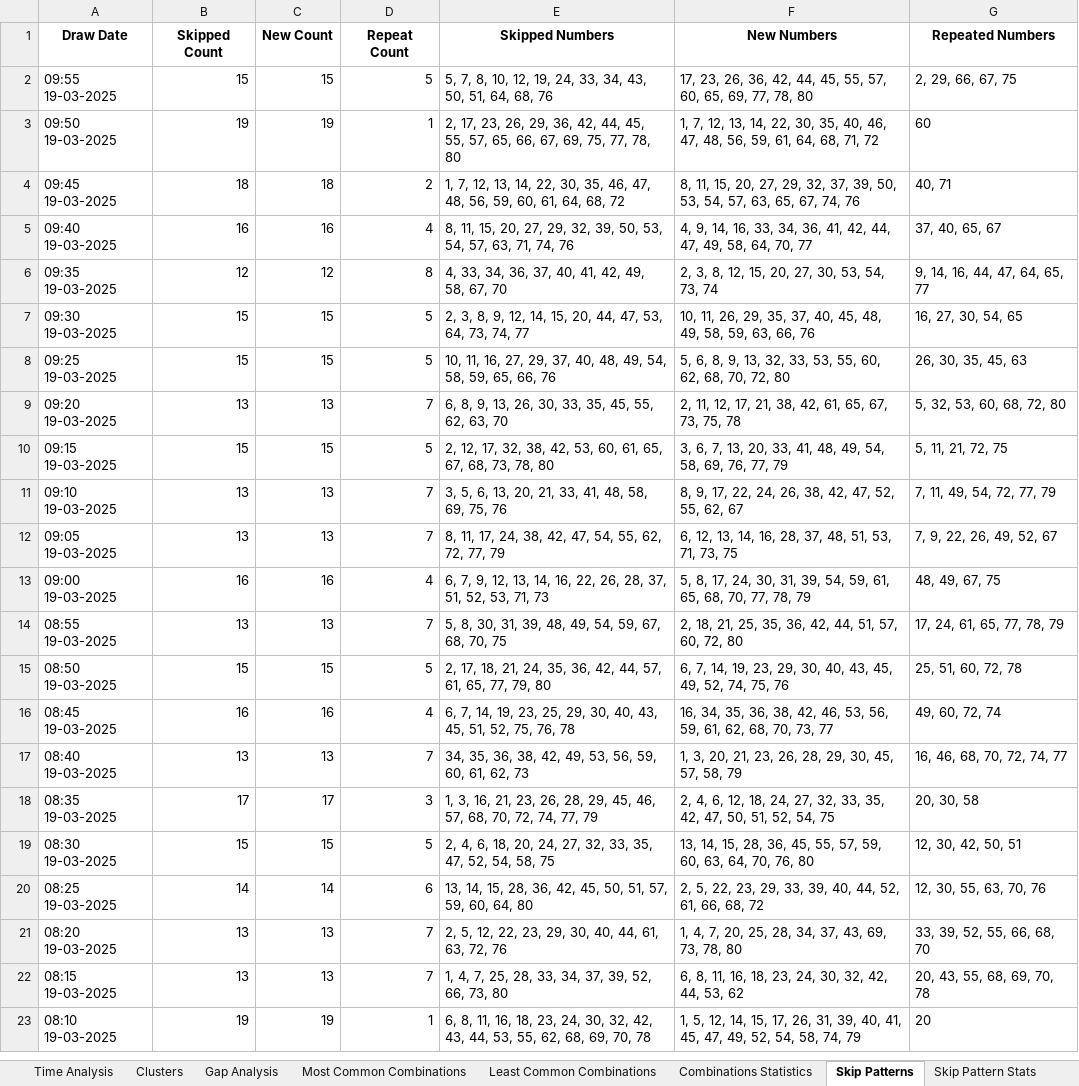
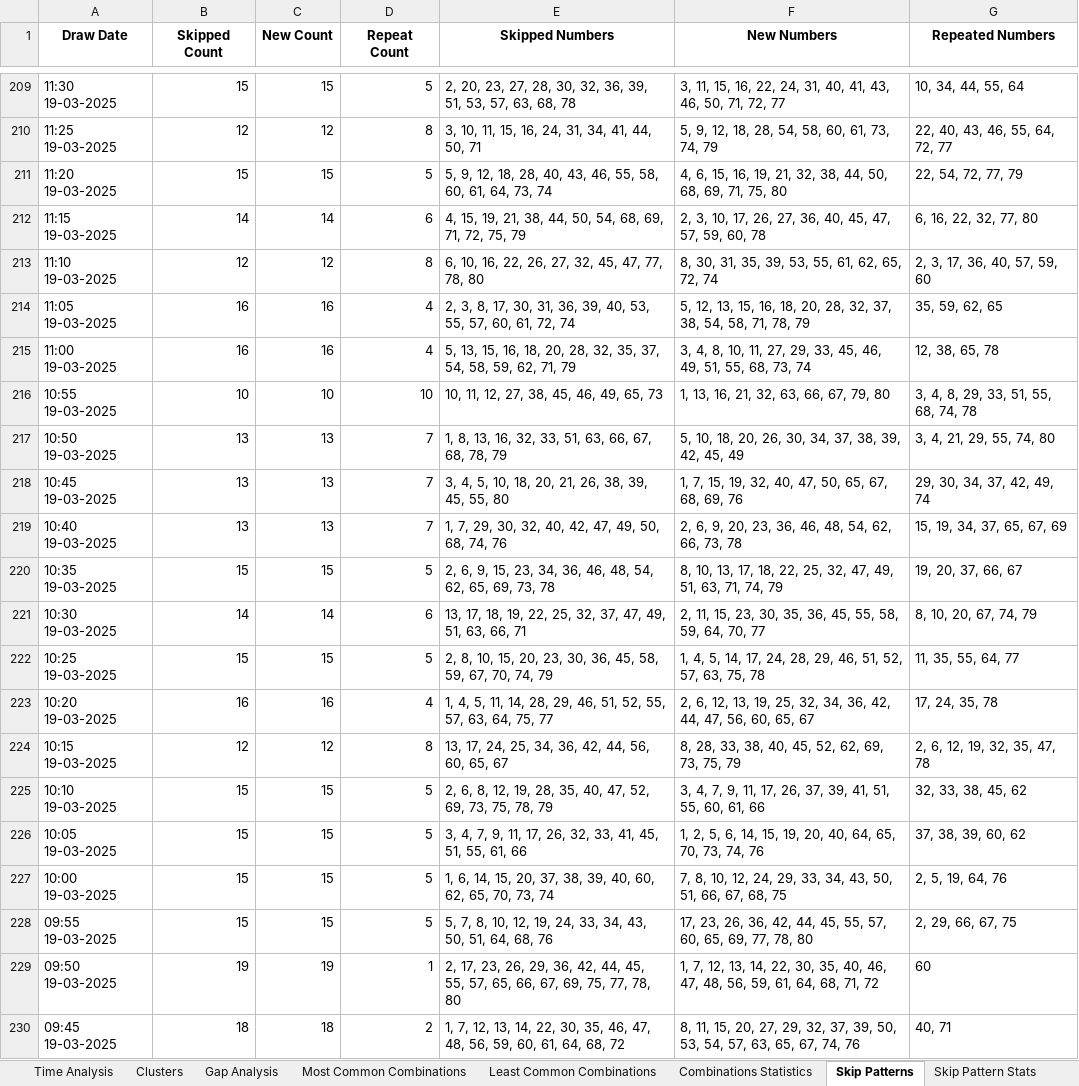
Before and after one commit to Mihai-Edward/LaptopMunca, an Excel workbook: analysis_results.xlsx, sheet Skip Patterns, drawn as a sheet; only a part is shown, gaps mark what is left out; the shorter side is filled out with more unchanged rows; values as stored, in another font and other column widths than the file's, no borders; the diff covers the shown part only; the diff names each change by its address in the sheet, - before the commit and + after, or states it on an @@ line.

```diff
--- a/analysis_results.xlsx (sheet Skip Patterns)
+++ b/analysis_results.xlsx (sheet Skip Patterns)
+row 209: 11:30 19-03-2025 | 15 | 15 | 5 | 2, 20, 23, 27, 28, 30, 32, 36, 39, 51, 53, 57, 63, 68, 78 | 3, 11, 15, 16, 22, 24, 31, 40, 41, 43, 46, 50, 71, 72, 77 | 10, 34, 44, 55, 64
+row 210: 11:25 19-03-2025 | 12 | 12 | 8 | 3, 10, 11, 15, 16, 24, 31, 34, 41, 44, 50, 71 | 5, 9, 12, 18, 28, 54, 58, 60, 61, 73, 74, 79 | 22, 40, 43, 46, 55, 64, 72, 77
+row 211: 11:20 19-03-2025 | 15 | 15 | 5 | 5, 9, 12, 18, 28, 40, 43, 46, 55, 58, 60, 61, 64, 73, 74 | 4, 6, 15, 16, 19, 21, 32, 38, 44, 50, 68, 69, 71, 75, 80 | 22, 54, 72, 77, 79
+row 212: 11:15 19-03-2025 | 14 | 14 | 6 | 4, 15, 19, 21, 38, 44, 50, 54, 68, 69, 71, 72, 75, 79 | 2, 3, 10, 17, 26, 27, 36, 40, 45, 47, 57, 59, 60, 78 | 6, 16, 22, 32, 77, 80
+row 213: 11:10 19-03-2025 | 12 | 12 | 8 | 6, 10, 16, 22, 26, 27, 32, 45, 47, 77, 78, 80 | 8, 30, 31, 35, 39, 53, 55, 61, 62, 65, 72, 74 | 2, 3, 17, 36, 40, 57, 59, 60
+row 214: 11:05 19-03-2025 | 16 | 16 | 4 | 2, 3, 8, 17, 30, 31, 36, 39, 40, 53, 55, 57, 60, 61, 72, 74 | 5, 12, 13, 15, 16, 18, 20, 28, 32, 37, 38, 54, 58, 71, 78, 79 | 35, 59, 62, 65
+row 215: 11:00 19-03-2025 | 16 | 16 | 4 | 5, 13, 15, 16, 18, 20, 28, 32, 35, 37, 54, 58, 59, 62, 71, 79 | 3, 4, 8, 10, 11, 27, 29, 33, 45, 46, 49, 51, 55, 68, 73, 74 | 12, 38, 65, 78
+row 216: 10:55 19-03-2025 | 10 | 10 | 10 | 10, 11, 12, 27, 38, 45, 46, 49, 65, 73 | 1, 13, 16, 21, 32, 63, 66, 67, 79, 80 | 3, 4, 8, 29, 33, 51, 55, 68, 74, 78
+row 217: 10:50 19-03-2025 | 13 | 13 | 7 | 1, 8, 13, 16, 32, 33, 51, 63, 66, 67, 68, 78, 79 | 5, 10, 18, 20, 26, 30, 34, 37, 38, 39, 42, 45, 49 | 3, 4, 21, 29, 55, 74, 80
+row 218: 10:45 19-03-2025 | 13 | 13 | 7 | 3, 4, 5, 10, 18, 20, 21, 26, 38, 39, 45, 55, 80 | 1, 7, 15, 19, 32, 40, 47, 50, 65, 67, 68, 69, 76 | 29, 30, 34, 37, 42, 49, 74
+row 219: 10:40 19-03-2025 | 13 | 13 | 7 | 1, 7, 29, 30, 32, 40, 42, 47, 49, 50, 68, 74, 76 | 2, 6, 9, 20, 23, 36, 46, 48, 54, 62, 66, 73, 78 | 15, 19, 34, 37, 65, 67, 69
+row 220: 10:35 19-03-2025 | 15 | 15 | 5 | 2, 6, 9, 15, 23, 34, 36, 46, 48, 54, 62, 65, 69, 73, 78 | 8, 10, 13, 17, 18, 22, 25, 32, 47, 49, 51, 63, 71, 74, 79 | 19, 20, 37, 66, 67
+row 221: 10:30 19-03-2025 | 14 | 14 | 6 | 13, 17, 18, 19, 22, 25, 32, 37, 47, 49, 51, 63, 66, 71 | 2, 11, 15, 23, 30, 35, 36, 45, 55, 58, 59, 64, 70, 77 | 8, 10, 20, 67, 74, 79
+row 222: 10:25 19-03-2025 | 15 | 15 | 5 | 2, 8, 10, 15, 20, 23, 30, 36, 45, 58, 59, 67, 70, 74, 79 | 1, 4, 5, 14, 17, 24, 28, 29, 46, 51, 52, 57, 63, 75, 78 | 11, 35, 55, 64, 77
+row 223: 10:20 19-03-2025 | 16 | 16 | 4 | 1, 4, 5, 11, 14, 28, 29, 46, 51, 52, 55, 57, 63, 64, 75, 77 | 2, 6, 12, 13, 19, 25, 32, 34, 36, 42, 44, 47, 56, 60, 65, 67 | 17, 24, 35, 78
+row 224: 10:15 19-03-2025 | 12 | 12 | 8 | 13, 17, 24, 25, 34, 36, 42, 44, 56, 60, 65, 67 | 8, 28, 33, 38, 40, 45, 52, 62, 69, 73, 75, 79 | 2, 6, 12, 19, 32, 35, 47, 78
+row 225: 10:10 19-03-2025 | 15 | 15 | 5 | 2, 6, 8, 12, 19, 28, 35, 40, 47, 52, 69, 73, 75, 78, 79 | 3, 4, 7, 9, 11, 17, 26, 37, 39, 41, 51, 55, 60, 61, 66 | 32, 33, 38, 45, 62
+row 226: 10:05 19-03-2025 | 15 | 15 | 5 | 3, 4, 7, 9, 11, 17, 26, 32, 33, 41, 45, 51, 55, 61, 66 | 1, 2, 5, 6, 14, 15, 19, 20, 40, 64, 65, 70, 73, 74, 76 | 37, 38, 39, 60, 62
+row 227: 10:00 19-03-2025 | 15 | 15 | 5 | 1, 6, 14, 15, 20, 37, 38, 39, 40, 60, 62, 65, 70, 73, 74 | 7, 8, 10, 12, 24, 29, 33, 34, 43, 50, 51, 66, 67, 68, 75 | 2, 5, 19, 64, 76
```
Also changed, not shown: 207 added rows elsewhere in this sheet, sheet Significance Tests, sheet Sequence Patterns, sheet Frequency, sheet Clusters, sheet Time Analysis, sheet Gap Analysis, 16 more sheets, other sheet tabs.
